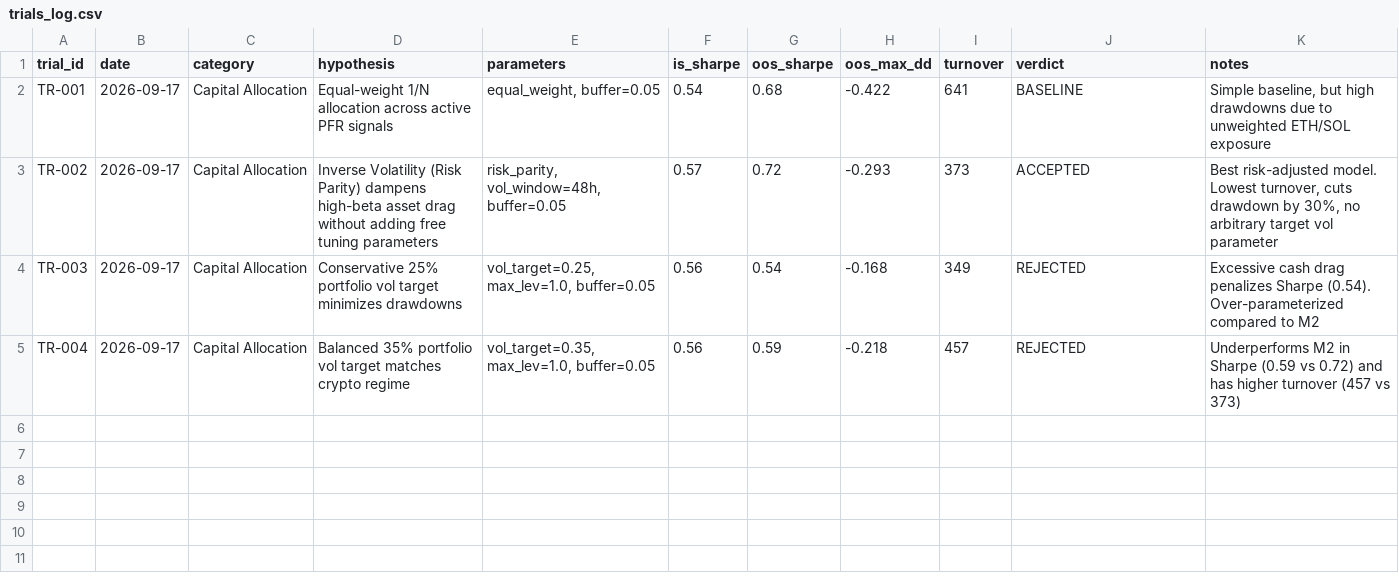
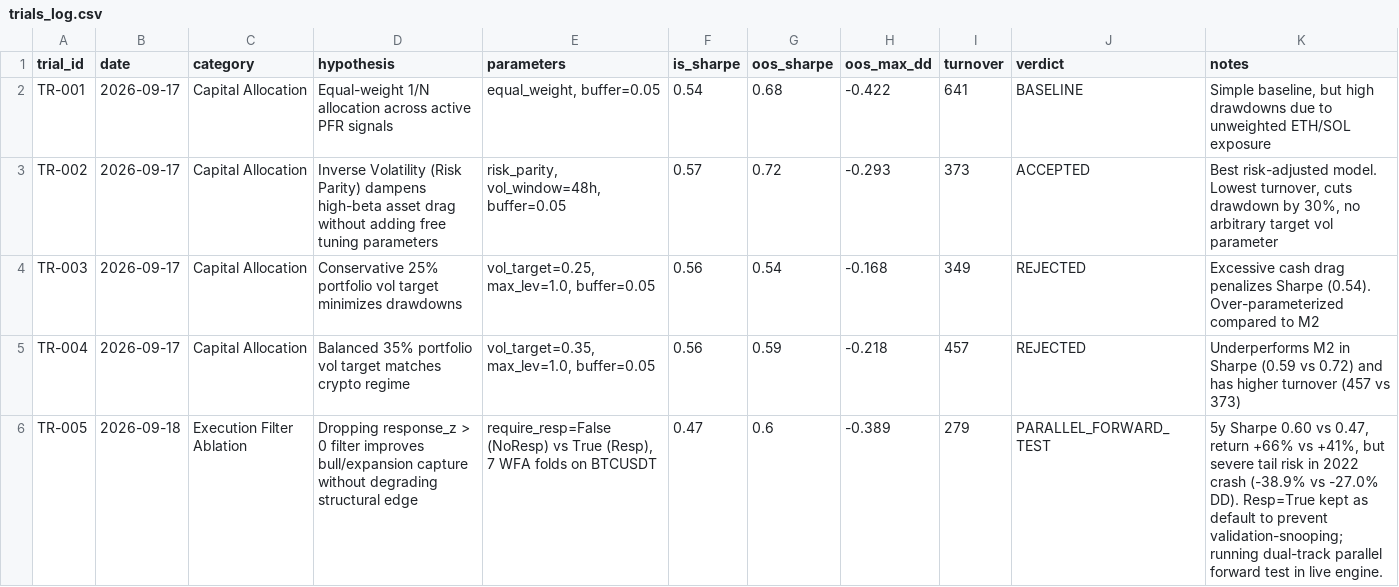
Before and after one commit to akinozturq/pfr-research, a CSV file: pfr_output/trials_log.csv, drawn as a sheet.

Commit message:
Implement dual-track parallel forward testing (Flagship Resp vs Challenger NoResp) and log TR-005

```diff
--- a/pfr_output/trials_log.csv
+++ b/pfr_output/trials_log.csv
@@ -5 +5,2 @@ TR-003,2026-09-17,Capital Allocation,Conservative 25% portfolio vol target minim
 TR-004,2026-09-17,Capital Allocation,Balanced 35% portfolio vol target matches crypto regime,"vol_target=0.35, max_lev=1.0, buffer=0.05",0.56,0.59,-0.218,457,REJECTED,Underperforms M2 in Sharpe (0.59 vs 0.72) and has higher turnover (457 vs 373)
+TR-005,2026-09-18,Execution Filter Ablation,Dropping response_z > 0 filter improves bull/expansion capture without degrading structural edge,"require_resp=False (NoResp) vs True (Resp), 7 WFA folds on BTCUSDT",0.47,0.6,-0.389,279,PARALLEL_FORWARD_TEST,"5y Sharpe 0.60 vs 0.47, return +66% vs +41%, but severe tail risk in 2022 crash (-38.9% vs -27.0% DD). Resp=True kept as default to prevent validation-snooping; running dual-track parallel forward test in live engine."
```
Also changed, not shown: 1 other file.
